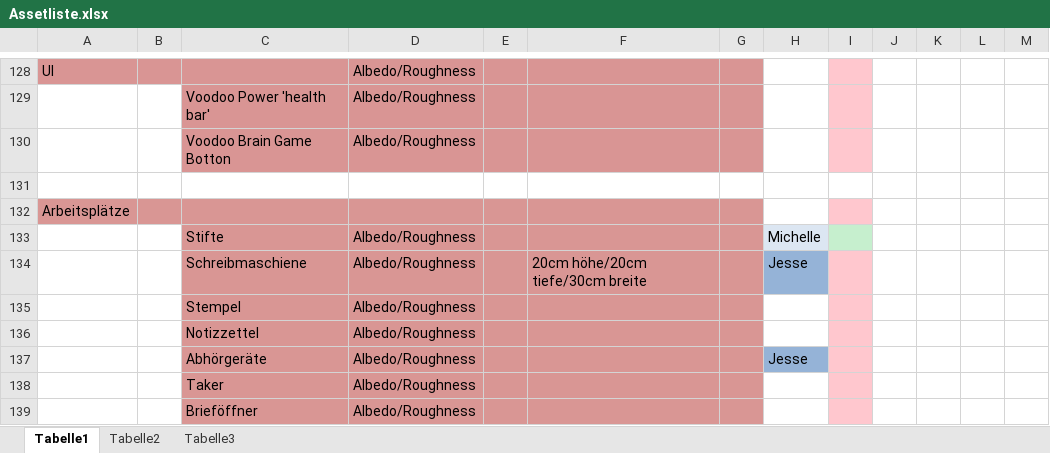
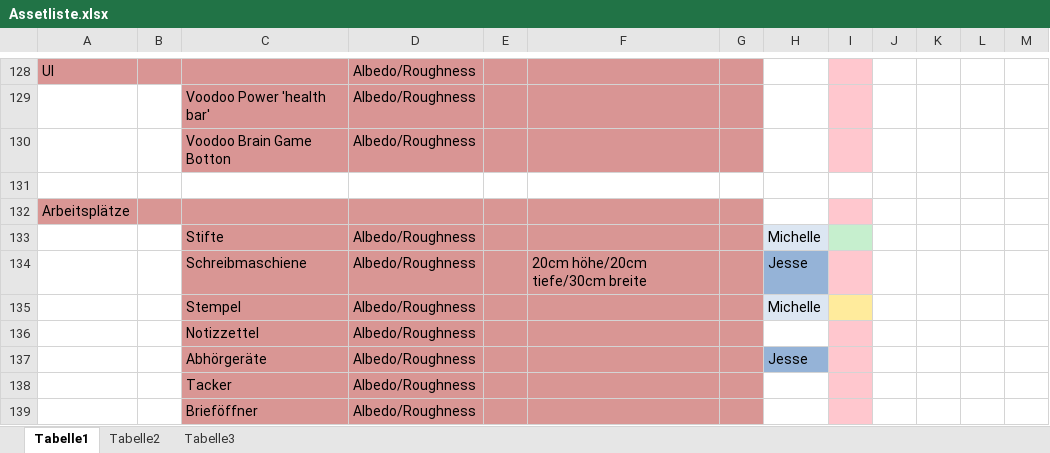
Before and after one commit to ArtjomProGrammer/Voodoo, an Excel workbook: _Artbible/Assetliste.xlsx, sheet Tabelle1, drawn as a sheet; only a part is shown, gaps mark what is left out; values as stored, in another font and other column widths than the file's, no borders; the diff names each change by its address in the sheet, - before the commit and + after, or states it on an @@ line.

Commit message:
Assetliste

```diff
--- a/_Artbible/Assetliste.xlsx (sheet Tabelle1)
+++ b/_Artbible/Assetliste.xlsx (sheet Tabelle1)
-H135: (empty)
+H135: Michelle
-H135 fill: none
+H135 fill: #DCE6F2
-I135 fill: #FFC7CE
+I135 fill: #FFEB9C
-C138: Taker
+C138: Tacker
```
